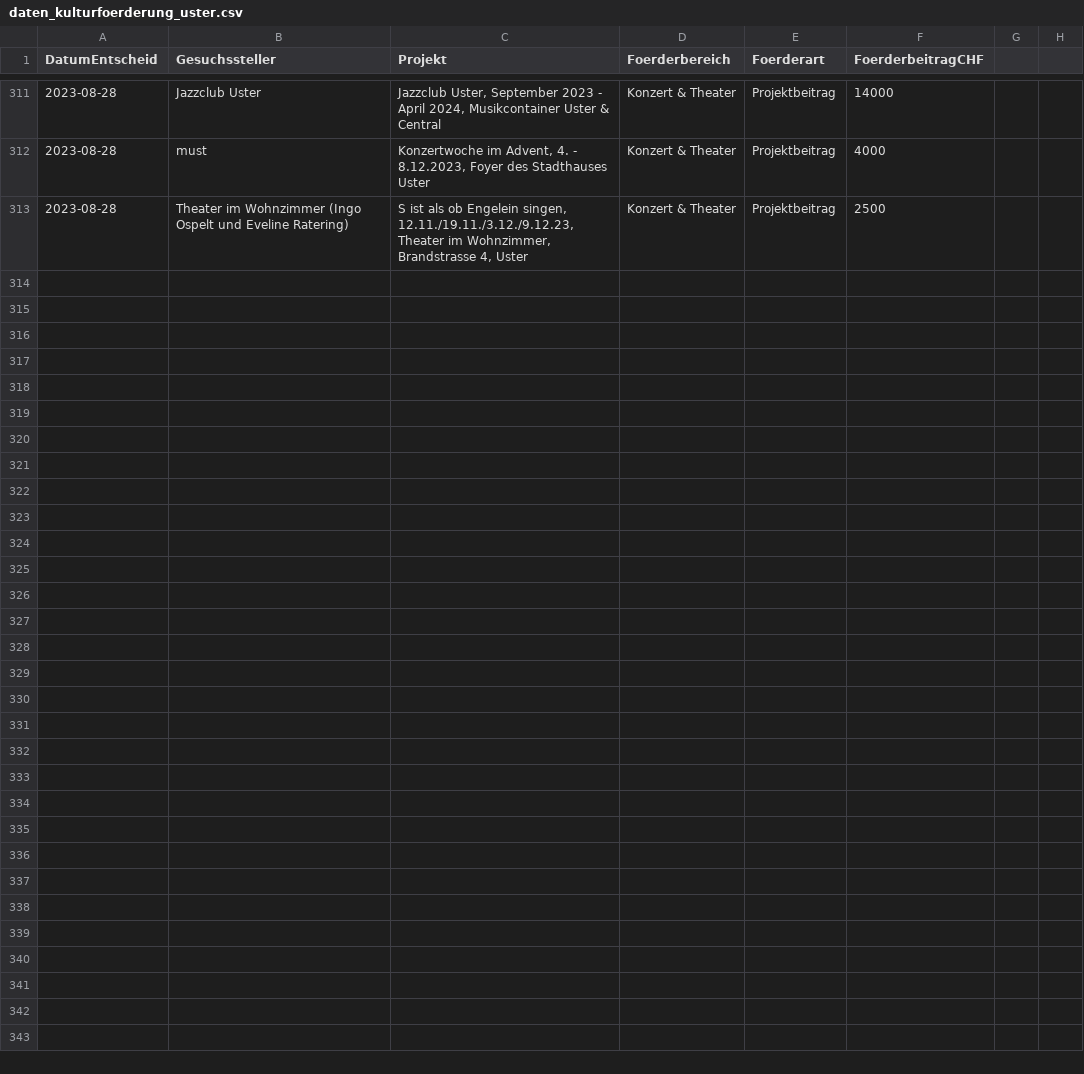
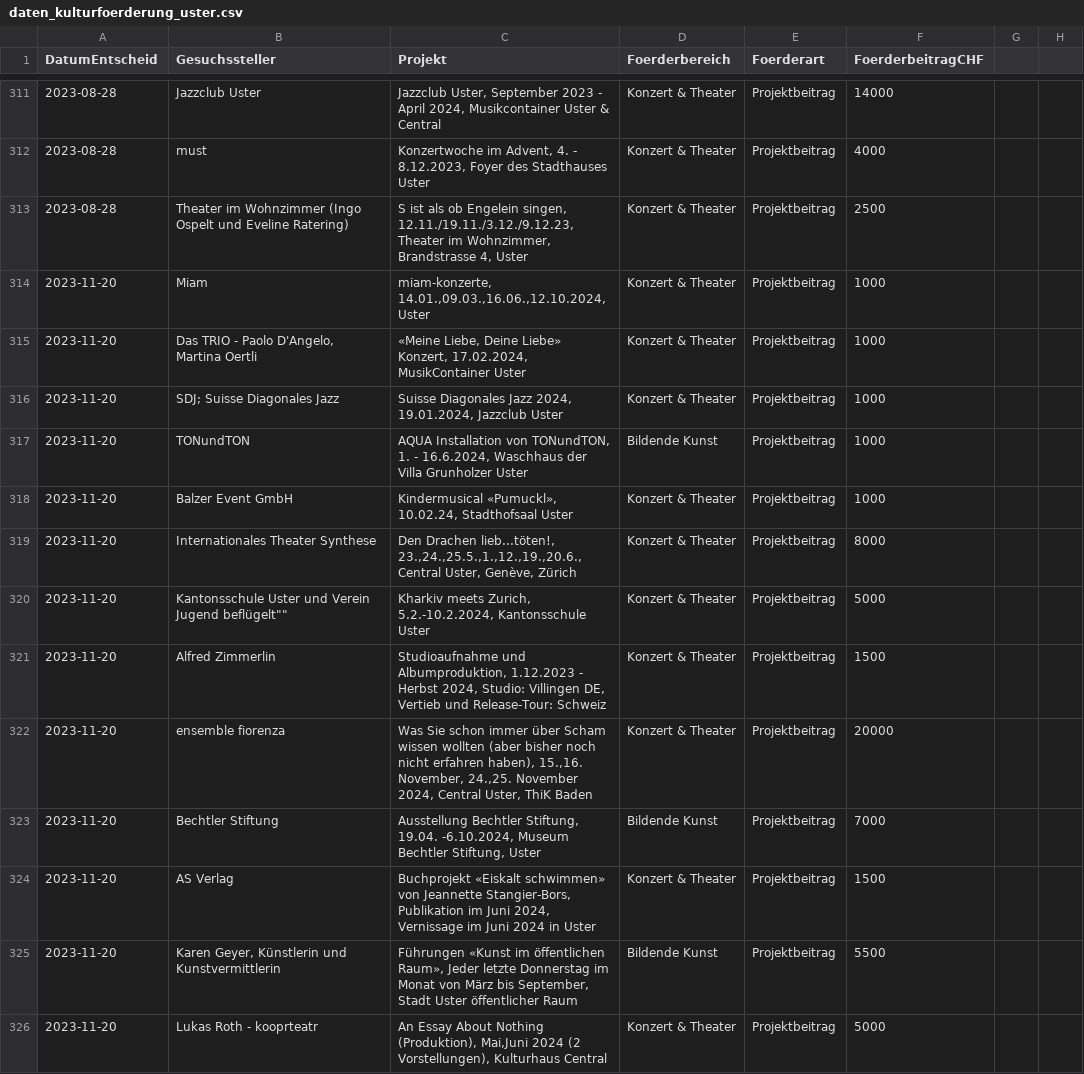
Before and after one commit to GesellschaftStadtUster/kultur_foerderbeitrage, a CSV file: daten_kulturfoerderung_uster.csv, drawn as a sheet; only a part is shown, gaps mark what is left out; the diff names each change by its address in the sheet, - before the commit and + after, or states it on an @@ line.

Commit message:
Add files via upload

```diff
--- a/daten_kulturfoerderung_uster.csv
+++ b/daten_kulturfoerderung_uster.csv
+row 314: 2023-11-20 | Miam | miam-konzerte, 14.01.,09.03.,16.06.,12.10.2024, Uster | Konzert & Theater | Projektbeitrag | 1000
+row 315: 2023-11-20 | Das TRIO - Paolo D'Angelo, Martina Oertli | «Meine Liebe, Deine Liebe» Konzert, 17.02.2024, MusikContainer Uster | Konzert & Theater | Projektbeitrag | 1000
+row 316: 2023-11-20 | SDJ; Suisse Diagonales Jazz | Suisse Diagonales Jazz 2024, 19.01.2024, Jazzclub Uster | Konzert & Theater | Projektbeitrag | 1000
+row 317: 2023-11-20 | TONundTON | AQUA Installation von TONundTON, 1. - 16.6.2024, Waschhaus der Villa Grunholzer Uster | Bildende Kunst | Projektbeitrag | 1000
+row 318: 2023-11-20 | Balzer Event GmbH | Kindermusical «Pumuckl», 10.02.24, Stadthofsaal Uster | Konzert & Theater | Projektbeitrag | 1000
+row 319: 2023-11-20 | Internationales Theater Synthese | Den Drachen lieb...töten!, 23.,24.,25.5.,1.,12.,19.,20.6., Central Uster, Genève, Zürich | Konzert & Theater | Projektbeitrag | 8000
+row 320: 2023-11-20 | Kantonsschule Uster und Verein Jugend beflügelt"" | Kharkiv meets Zurich, 5.2.-10.2.2024, Kantonsschule Uster | Konzert & Theater | Projektbeitrag | 5000
+row 321: 2023-11-20 | Alfred Zimmerlin | Studioaufnahme und Albumproduktion, 1.12.2023 - Herbst 2024, Studio: Villingen DE, Vertieb und Release-Tour: Schweiz | Konzert & Theater | Projektbeitrag | 1500
+row 322: 2023-11-20 | ensemble fiorenza | Was Sie schon immer über Scham wissen wollten (aber bisher noch nicht erfahren haben), 15.,16. November, 24.,25. November 2024, Central Uster, ThiK Baden | Konzert & Theater | Projektbeitrag | 20000
+row 323: 2023-11-20 | Bechtler Stiftung | Ausstellung Bechtler Stiftung, 19.04. -6.10.2024, Museum Bechtler Stiftung, Uster | Bildende Kunst | Projektbeitrag | 7000
+row 324: 2023-11-20 | AS Verlag | Buchprojekt «Eiskalt schwimmen» von Jeannette Stangier-Bors, Publikation im Juni 2024, Vernissage im Juni 2024 in Uster | Konzert & Theater | Projektbeitrag | 1500
+row 325: 2023-11-20 | Karen Geyer, Künstlerin und Kunstvermittlerin | Führungen «Kunst im öffentlichen Raum», Jeder letzte Donnerstag im Monat von März bis September, Stadt Uster öffentlicher Raum | Bildende Kunst | Projektbeitrag | 5500
+row 326: 2023-11-20 | Lukas Roth - kooprteatr | An Essay About Nothing (Produktion), Mai,Juni 2024 (2 Vorstellungen), Kulturhaus Central | Konzert & Theater | Projektbeitrag | 5000
```
